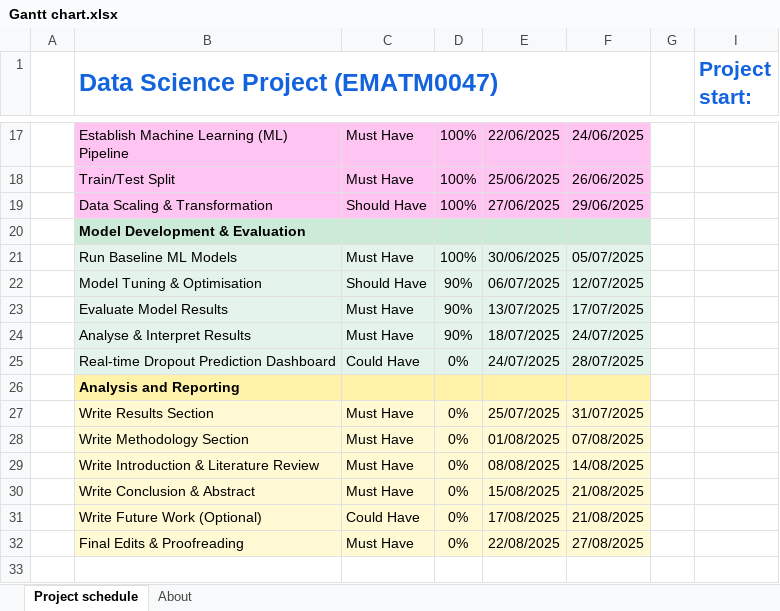
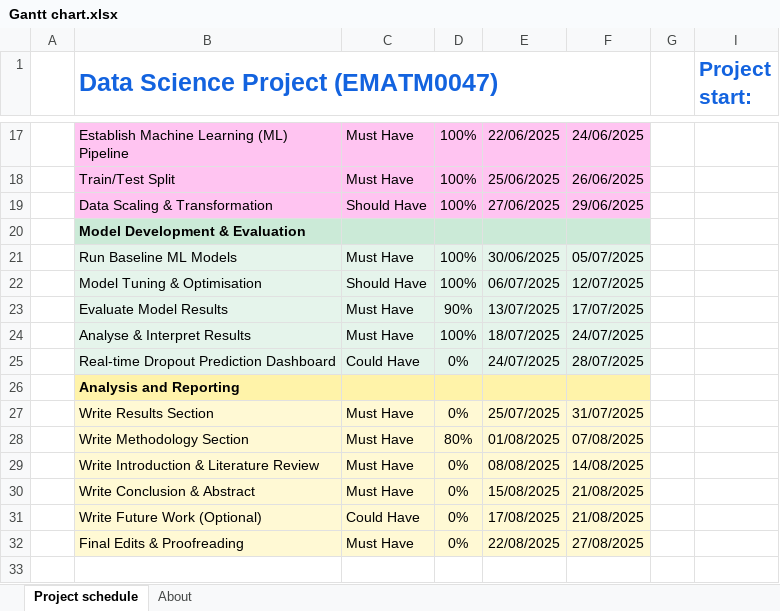
Before and after one commit to MScProjs/MScProject2025-Ali-Suhail, an Excel workbook: documents/Gantt chart.xlsx, sheet Project schedule, drawn as a sheet; only a part is shown, gaps mark what is left out; values as stored, in another font and other column widths than the file's, no borders; conditional formats not drawn; the diff names each change by its address in the sheet, - before the commit and + after, or states it on an @@ line.

Commit message:
Added hypothesis tests, RBF model implemented, tuned and evaluated, updated gantt chart, added report structure draft and report drafts, almost finished methods section of the report, added img dir for report plots.

```diff
--- a/documents/Gantt chart.xlsx (sheet Project schedule)
+++ b/documents/Gantt chart.xlsx (sheet Project schedule)
-D22: 90%
+D22: 100%
-D24: 90%
+D24: 100%
-D28: 0%
+D28: 80%
```
Also changed, not shown: 29 other files.
